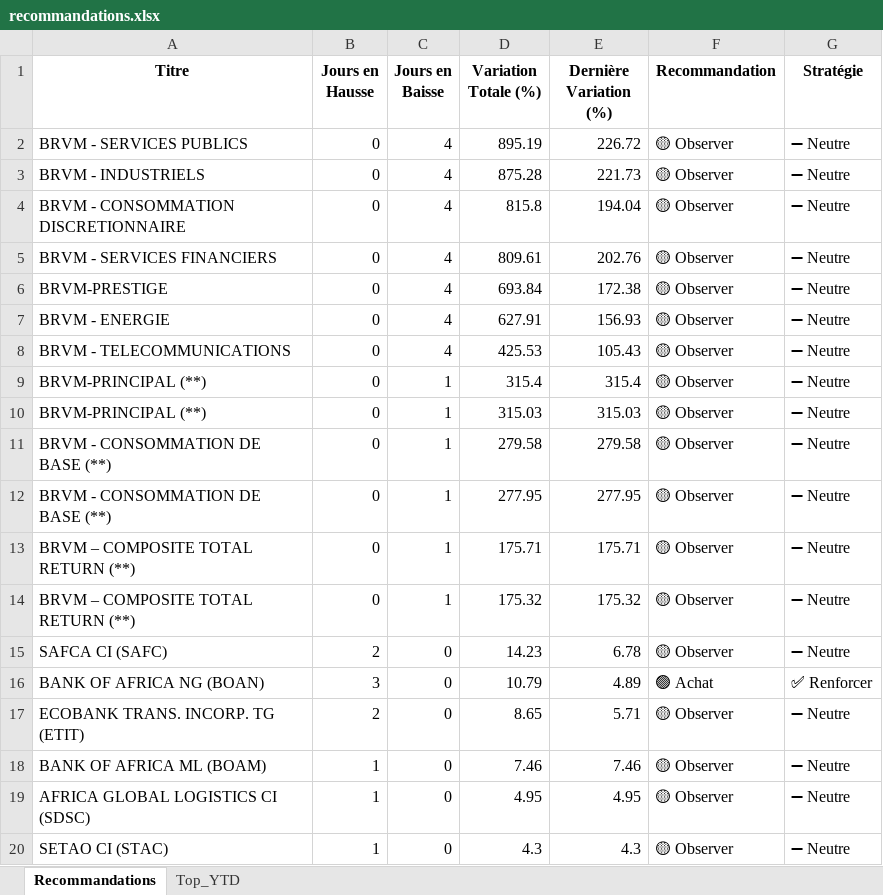
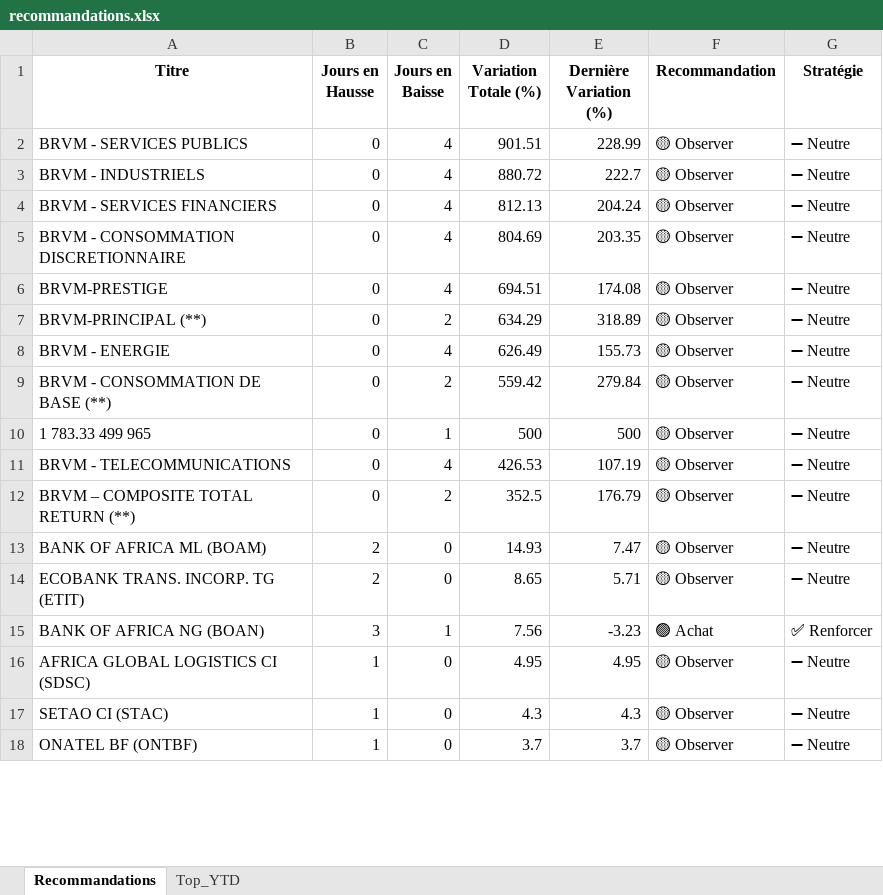
Before and after one commit to esmelobi/brvm-dashboard, an Excel workbook: data/recommandations.xlsx, sheet Recommandations, drawn as a sheet; only a part is shown; values as stored, in another font and other column widths than the file's, no borders; removed rows and columns are numbered as before the commit, all else as after; the diff covers the shown part only; the diff names each change by its address in the sheet, - before the commit and + after, or states it on an @@ line.

```diff
--- a/data/recommandations.xlsx (sheet Recommandations)
+++ b/data/recommandations.xlsx (sheet Recommandations)
-D2 (Variation Totale (%)): 895.19
+D2 (Variation Totale (%)): 901.51
-E2 (Dernière Variation (%)): 226.72
+E2 (Dernière Variation (%)): 228.99
-D3 (Variation Totale (%)): 875.28
+D3 (Variation Totale (%)): 880.72
-E3 (Dernière Variation (%)): 221.73
+E3 (Dernière Variation (%)): 222.7
-row 4: BRVM - CONSOMMATION DISCRETIONNAIRE | 0 | 4 | 815.8 | 194.04 | 🟡 Observer | ➖ Neutre
-D4 (Variation Totale (%)): 809.61
+D4 (Variation Totale (%)): 812.13
-E4 (Dernière Variation (%)): 202.76
+E4 (Dernière Variation (%)): 204.24
+row 5: BRVM - CONSOMMATION DISCRETIONNAIRE | 0 | 4 | 804.69 | 203.35 | 🟡 Observer | ➖ Neutre
-D6 (Variation Totale (%)): 693.84
+D6 (Variation Totale (%)): 694.51
-E6 (Dernière Variation (%)): 172.38
+E6 (Dernière Variation (%)): 174.08
+row 7: BRVM-PRINCIPAL (**) | 0 | 2 | 634.29 | 318.89 | 🟡 Observer | ➖ Neutre
-D8 (Variation Totale (%)): 627.91
+D8 (Variation Totale (%)): 626.49
-E8 (Dernière Variation (%)): 156.93
+E8 (Dernière Variation (%)): 155.73
+row 9: BRVM - CONSOMMATION DE BASE (**) | 0 | 2 | 559.42 | 279.84 | 🟡 Observer | ➖ Neutre
+row 10: 1 783.33 499 965 | 0 | 1 | 500 | 500 | 🟡 Observer | ➖ Neutre
-D11 (Variation Totale (%)): 425.53
+D11 (Variation Totale (%)): 426.53
-E11 (Dernière Variation (%)): 105.43
+E11 (Dernière Variation (%)): 107.19
-row 9: BRVM-PRINCIPAL (**) | 0 | 1 | 315.4 | 315.4 | 🟡 Observer | ➖ Neutre
-row 10: BRVM-PRINCIPAL (**) | 0 | 1 | 315.03 | 315.03 | 🟡 Observer | ➖ Neutre
-row 11: BRVM - CONSOMMATION DE BASE (**) | 0 | 1 | 279.58 | 279.58 | 🟡 Observer | ➖ Neutre
-row 12: BRVM - CONSOMMATION DE BASE (**) | 0 | 1 | 277.95 | 277.95 | 🟡 Observer | ➖ Neutre
-C12 (Jours en Baisse): 1
+C12 (Jours en Baisse): 2
-D12 (Variation Totale (%)): 175.71
+D12 (Variation Totale (%)): 352.5
-E12 (Dernière Variation (%)): 175.71
+E12 (Dernière Variation (%)): 176.79
-row 14: BRVM – COMPOSITE TOTAL RETURN (**) | 0 | 1 | 175.32 | 175.32 | 🟡 Observer | ➖ Neutre
-A13 (Titre): SAFCA CI (SAFC)
+A13 (Titre): BANK OF AFRICA ML (BOAM)
-D13 (Variation Totale (%)): 14.23
+D13 (Variation Totale (%)): 14.93
-E13 (Dernière Variation (%)): 6.78
+E13 (Dernière Variation (%)): 7.47
-row 16: BANK OF AFRICA NG (BOAN) | 3 | 0 | 10.79 | 4.89 | 🟢 Achat | ✅ Renforcer
-row 18: BANK OF AFRICA ML (BOAM) | 1 | 0 | 7.46 | 7.46 | 🟡 Observer | ➖ Neutre
+row 15: BANK OF AFRICA NG (BOAN) | 3 | 1 | 7.56 | -3.23 | 🟢 Achat | ✅ Renforcer
+row 18: ONATEL BF (ONTBF) | 1 | 0 | 3.7 | 3.7 | 🟡 Observer | ➖ Neutre
```
Also changed, not shown: 5 added rows, 5 removed rows and 20 edited cells elsewhere in this sheet, sheet Top_YTD.
